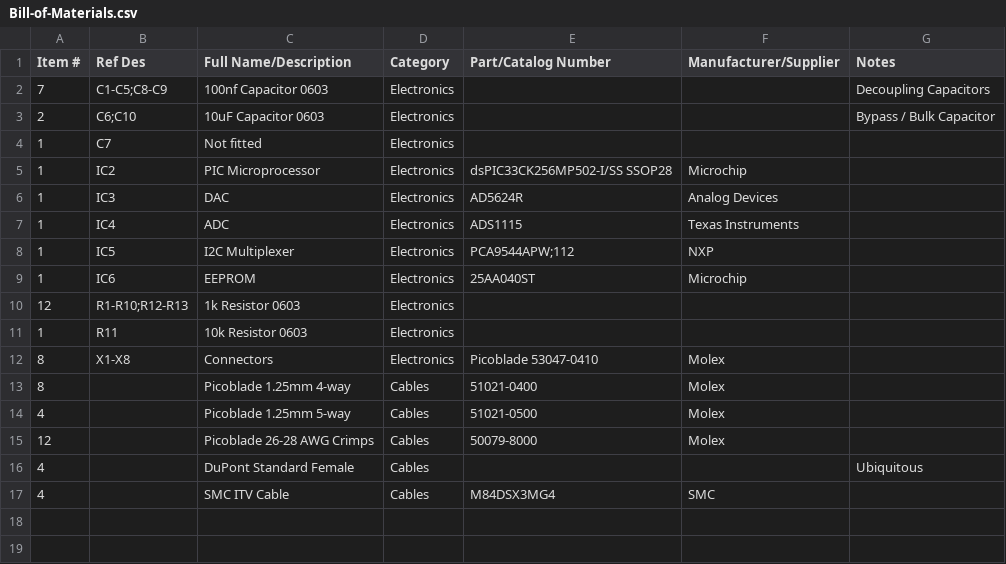
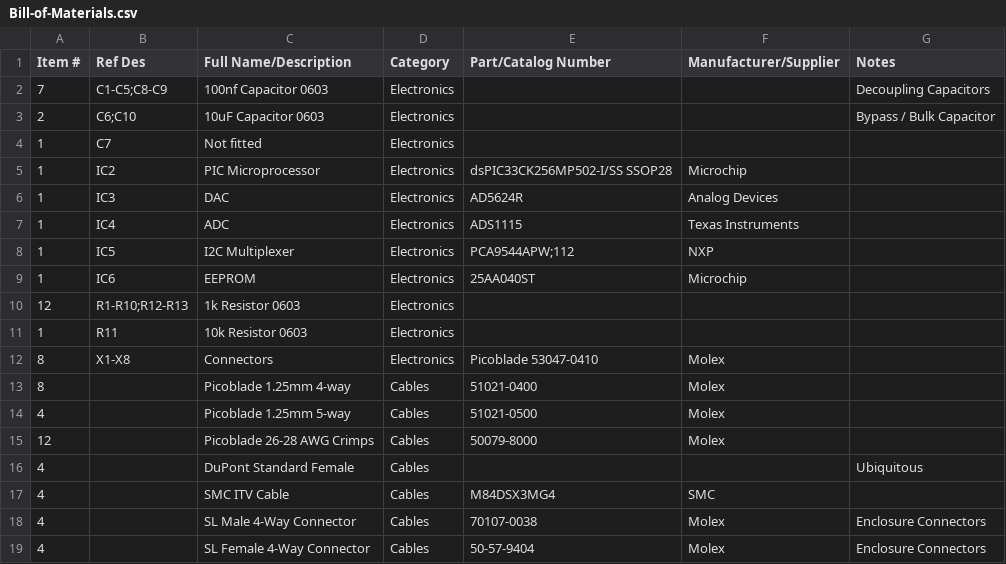
Before and after one commit to wenzel-lab/modular-microfluidics-workstation-controller, a CSV file: module-pressure-and-flow-control/Bill-of-Materials.csv, drawn as a sheet; the diff names each change by its address in the sheet, - before the commit and + after, or states it on an @@ line.

Commit message:
Update Bill-of-Materials.csv

```diff
--- a/module-pressure-and-flow-control/Bill-of-Materials.csv
+++ b/module-pressure-and-flow-control/Bill-of-Materials.csv
+row 18: 4 |  | SL Male 4-Way Connector | Cables | 70107-0038 | Molex | Enclosure Connectors
+row 19: 4 |  | SL Female 4-Way Connector | Cables | 50-57-9404 | Molex | Enclosure Connectors
```
